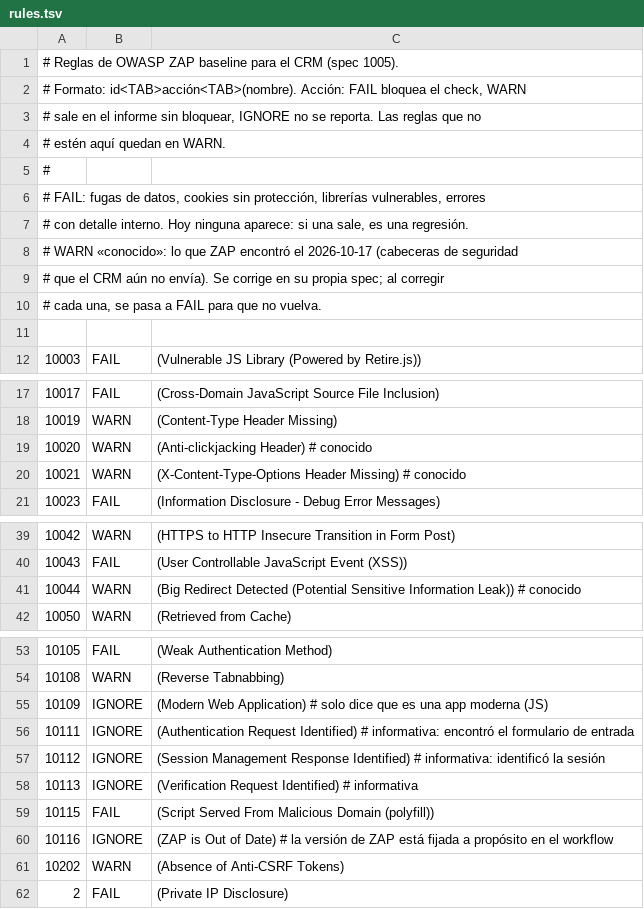
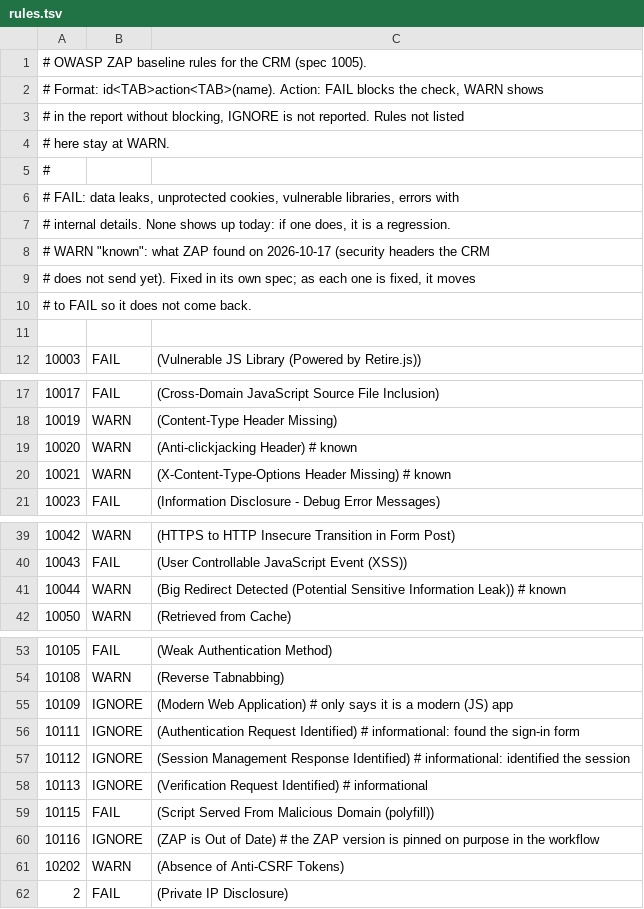
Before and after one commit to jahaziellujanchacon-dotcom/CRM-Vocero-Agente, a TSV file: .zap/rules.tsv, drawn as a sheet; only a part is shown, gaps mark what is left out; the diff covers the shown part only.

```diff
--- a/.zap/rules.tsv
+++ b/.zap/rules.tsv
@@ -1,11 +1,11 @@
-# Reglas de OWASP ZAP baseline para el CRM (spec 1005).
-# Formato: id<TAB>acción<TAB>(nombre). Acción: FAIL bloquea el check, WARN
-# sale en el informe sin bloquear, IGNORE no se reporta. Las reglas que no
-# estén aquí quedan en WARN.
+# OWASP ZAP baseline rules for the CRM (spec 1005).
+# Format: id<TAB>action<TAB>(name). Action: FAIL blocks the check, WARN shows
+# in the report without blocking, IGNORE is not reported. Rules not listed
+# here stay at WARN.
 #
-# FAIL: fugas de datos, cookies sin protección, librerías vulnerables, errores
-# con detalle interno. Hoy ninguna aparece: si una sale, es una regresión.
-# WARN «conocido»: lo que ZAP encontró el 2026-10-17 (cabeceras de seguridad
-# que el CRM aún no envía). Se corrige en su propia spec; al corregir
-# cada una, se pasa a FAIL para que no vuelva.
+# FAIL: data leaks, unprotected cookies, vulnerable libraries, errors with
+# internal details. None shows up today: if one does, it is a regression.
+# WARN "known": what ZAP found on 2026-10-17 (security headers the CRM
+# does not send yet). Fixed in its own spec; as each one is fixed, it moves
+# to FAIL so it does not come back.
 
@@ -18,4 +18,4 @@
 10019	WARN	(Content-Type Header Missing)
-10020	WARN	(Anti-clickjacking Header)  # conocido
-10021	WARN	(X-Content-Type-Options Header Missing)  # conocido
+10020	WARN	(Anti-clickjacking Header)  # known
+10021	WARN	(X-Content-Type-Options Header Missing)  # known
 10023	FAIL	(Information Disclosure - Debug Error Messages)
@@ -40,3 +40,3 @@
 10043	FAIL	(User Controllable JavaScript Event (XSS))
-10044	WARN	(Big Redirect Detected (Potential Sensitive Information Leak))  # conocido
+10044	WARN	(Big Redirect Detected (Potential Sensitive Information Leak))  # known
 10050	WARN	(Retrieved from Cache)
@@ -54,8 +54,8 @@
 10108	WARN	(Reverse Tabnabbing)
-10109	IGNORE	(Modern Web Application)  # solo dice que es una app moderna (JS)
-10111	IGNORE	(Authentication Request Identified)  # informativa: encontró el formulario de entrada
-10112	IGNORE	(Session Management Response Identified)  # informativa: identificó la sesión
-10113	IGNORE	(Verification Request Identified)  # informativa
+10109	IGNORE	(Modern Web Application)  # only says it is a modern (JS) app
+10111	IGNORE	(Authentication Request Identified)  # informational: found the sign-in form
+10112	IGNORE	(Session Management Response Identified)  # informational: identified the session
+10113	IGNORE	(Verification Request Identified)  # informational
 10115	FAIL	(Script Served From Malicious Domain (polyfill))
-10116	IGNORE	(ZAP is Out of Date)  # la versión de ZAP está fijada a propósito en el workflow
+10116	IGNORE	(ZAP is Out of Date)  # the ZAP version is pinned on purpose in the workflow
 10202	WARN	(Absence of Anti-CSRF Tokens)
```
Also changed, not shown: 2 edited cells elsewhere in this file, 10 other files.
